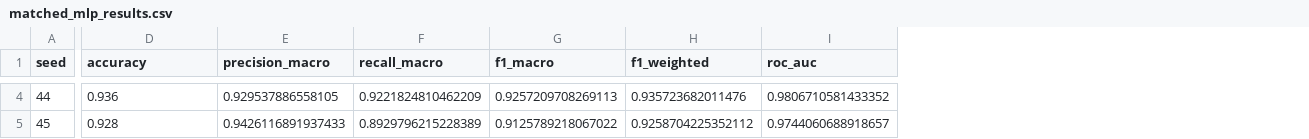
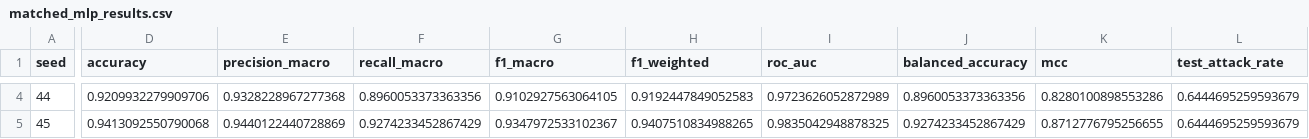
Before and after one commit to YKMadhav/hq-ids-029, a CSV file: results/matched_mlp_results.csv, drawn as a sheet; only a part is shown, gaps mark what is left out; the diff covers the shown part only; the diff names each change by its address in the sheet, - before the commit and + after, or states it on an @@ line.

```diff
--- a/results/matched_mlp_results.csv
+++ b/results/matched_mlp_results.csv
+column J (balanced_accuracy), rows 4-5: 0.8960053373363356 | 0.9274233452867429
+column K (mcc), rows 4-5: 0.8280100898553286 | 0.8712776795256655
+column L (test_attack_rate), rows 4-5: 0.6444695259593679 | 0.6444695259593679
-D4 (accuracy): 0.936
+D4 (accuracy): 0.9209932279909706
-E4 (precision_macro): 0.929537886558105
+E4 (precision_macro): 0.9328228967277368
-F4 (recall_macro): 0.9221824810462209
+F4 (recall_macro): 0.8960053373363356
-G4 (f1_macro): 0.9257209708269113
+G4 (f1_macro): 0.9102927563064105
-H4 (f1_weighted): 0.935723682011476
+H4 (f1_weighted): 0.9192447849052583
-I4 (roc_auc): 0.9806710581433352
+I4 (roc_auc): 0.9723626052872989
-D5 (accuracy): 0.928
+D5 (accuracy): 0.9413092550790068
-E5 (precision_macro): 0.9426116891937433
+E5 (precision_macro): 0.9440122440728869
-F5 (recall_macro): 0.8929796215228389
+F5 (recall_macro): 0.9274233452867429
-G5 (f1_macro): 0.9125789218067022
+G5 (f1_macro): 0.9347972533102367
-H5 (f1_weighted): 0.9258704225352112
+H5 (f1_weighted): 0.9407510834988265
-I5 (roc_auc): 0.9744060688918657
+I5 (roc_auc): 0.9835042948878325
```
Also changed, not shown: 48 edited cells elsewhere in this file, results/baselines_all_seeds.csv, results/hybrid_all_seeds.csv, 53 other files.
